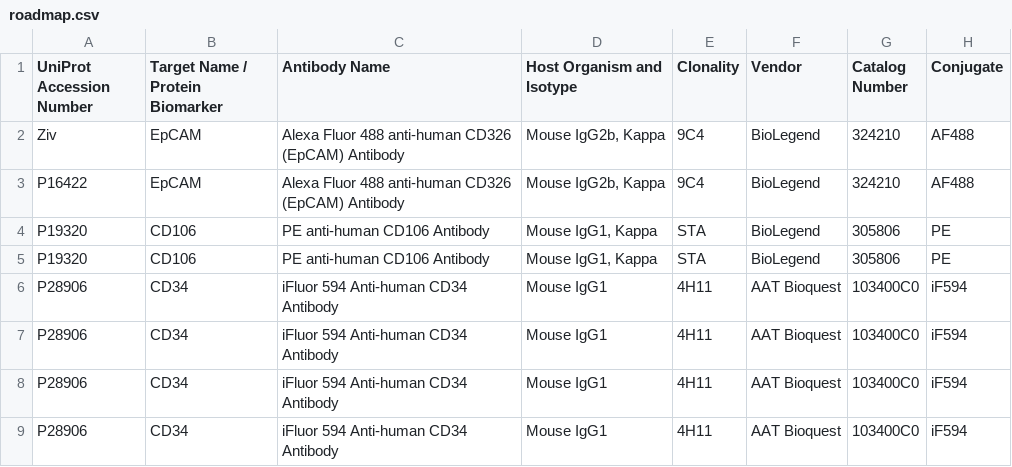
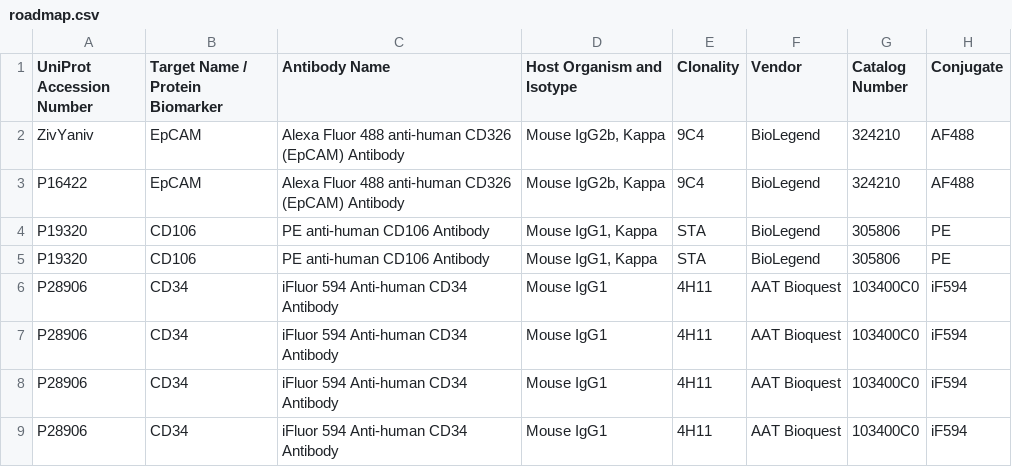
Before and after one commit to zivy/ibex_microscopy, a CSV file: roadmap.csv, drawn as a sheet; only a part is shown; the diff names each change by its address in the sheet, - before the commit and + after, or states it on an @@ line.

```diff
--- a/roadmap.csv
+++ b/roadmap.csv
-A2 (UniProt Accession Number): Ziv
+A2 (UniProt Accession Number): ZivYaniv
```
Also changed, not shown: 1 other file.
